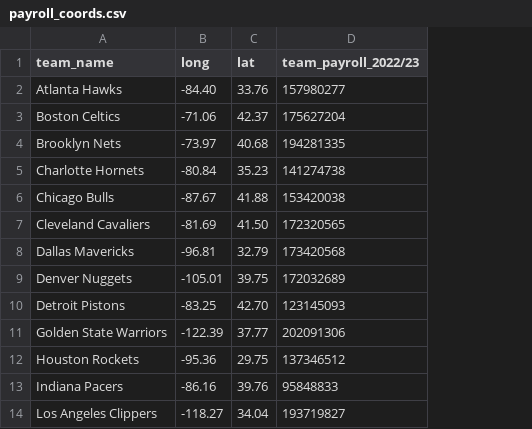
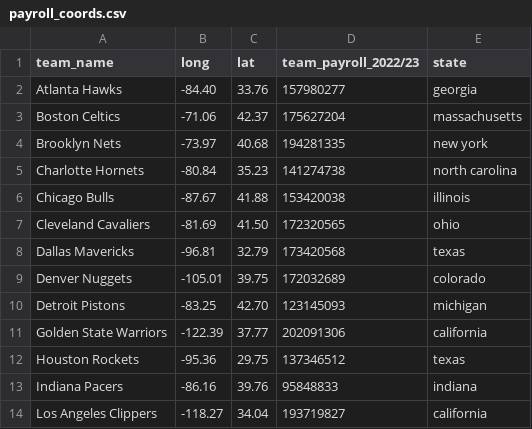
Before and after one commit to SLBlundell/slblundell.github.io, a CSV file: week7/payroll_coords.csv, drawn as a sheet; only a part is shown; the diff names each change by its address in the sheet, - before the commit and + after, or states it on an @@ line.

Commit message:
Update payroll_coords.csv

```diff
--- a/week7/payroll_coords.csv
+++ b/week7/payroll_coords.csv
+column E (state), rows 2-14: georgia | massachusetts | new york | north carolina | illinois | ohio | texas | colorado | michigan | california | texas | indiana | california
```
